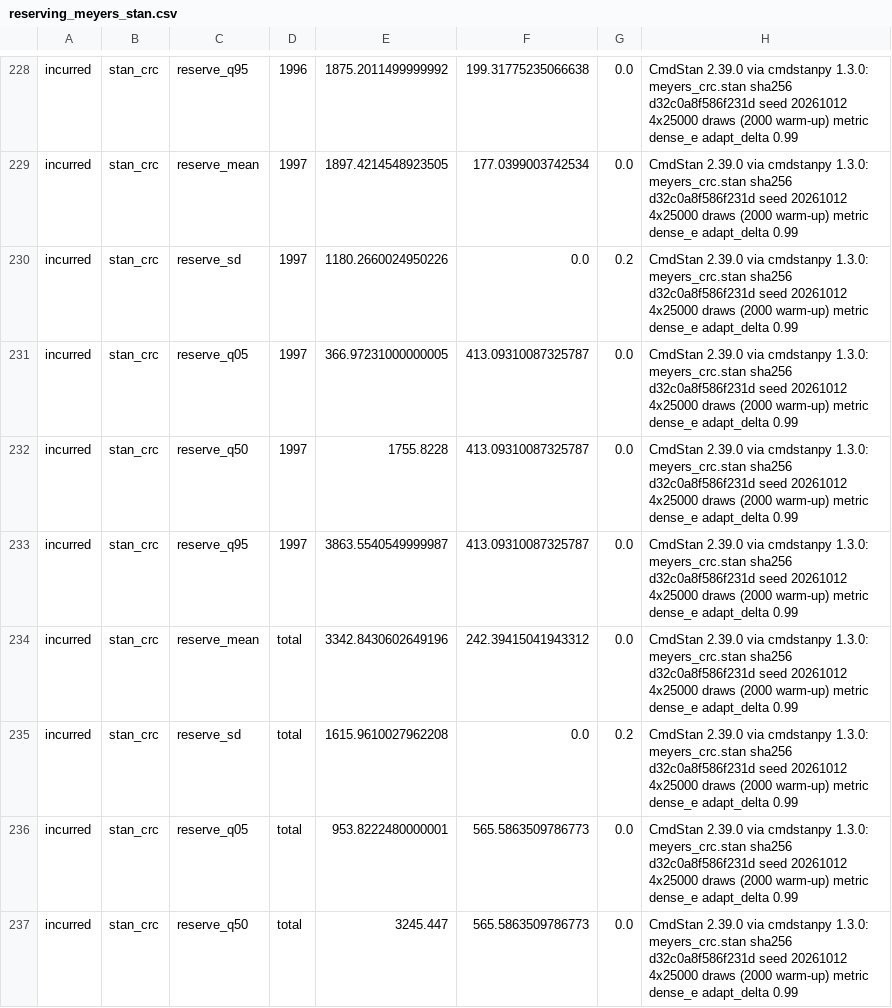
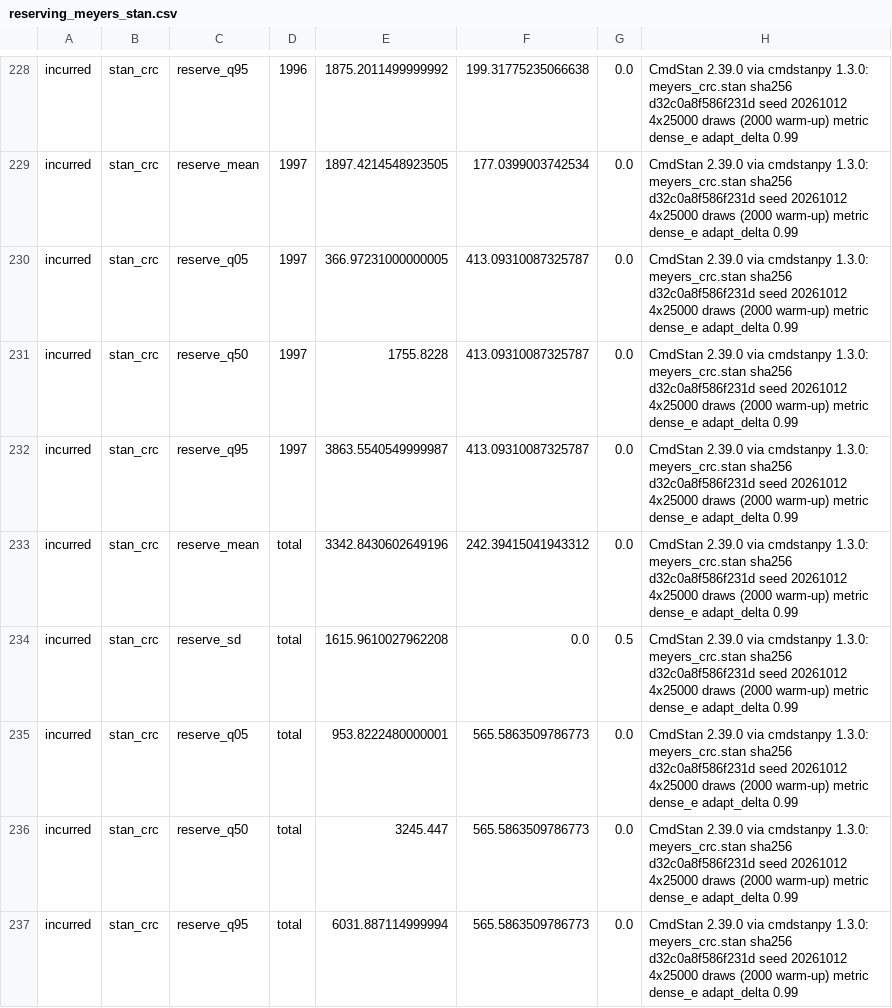
Before and after one commit to EKtheSage/prospicio, a CSV file: validation/reference/reserving_meyers_stan.csv, drawn as a sheet; only a part is shown, gaps mark what is left out; the shorter side is filled out with more unchanged rows; the diff covers the shown part only.

```diff
--- a/validation/reference/reserving_meyers_stan.csv
+++ b/validation/reference/reserving_meyers_stan.csv
@@ -229,3 +229,2 @@ incurred,stan_crc,reserve_q95,1996,1875.2011499999992,199.31775235066638,0.0,Cmd
 incurred,stan_crc,reserve_mean,1997,1897.4214548923505,177.0399003742534,0.0,CmdStan 2.39.0 via cmdstanpy 1.3.0: meyers_crc.stan sha256 d32c0a8f586f231d seed 20261012 4x25000 draws (2000 warm-up) metric dense_e adapt_delta 0.99
-incurred,stan_crc,reserve_sd,1997,1180.2660024950226,0.0,0.2,CmdStan 2.39.0 via cmdstanpy 1.3.0: meyers_crc.stan sha256 d32c0a8f586f231d seed 20261012 4x25000 draws (2000 warm-up) metric dense_e adapt_delta 0.99
 incurred,stan_crc,reserve_q05,1997,366.97231000000005,413.09310087325787,0.0,CmdStan 2.39.0 via cmdstanpy 1.3.0: meyers_crc.stan sha256 d32c0a8f586f231d seed 20261012 4x25000 draws (2000 warm-up) metric dense_e adapt_delta 0.99
@@ -234,3 +233,3 @@ incurred,stan_crc,reserve_q95,1997,3863.5540549999987,413.09310087325787,0.0,Cmd
 incurred,stan_crc,reserve_mean,total,3342.8430602649196,242.39415041943312,0.0,CmdStan 2.39.0 via cmdstanpy 1.3.0: meyers_crc.stan sha256 d32c0a8f586f231d seed 20261012 4x25000 draws (2000 warm-up) metric dense_e adapt_delta 0.99
-incurred,stan_crc,reserve_sd,total,1615.9610027962208,0.0,0.2,CmdStan 2.39.0 via cmdstanpy 1.3.0: meyers_crc.stan sha256 d32c0a8f586f231d seed 20261012 4x25000 draws (2000 warm-up) metric dense_e adapt_delta 0.99
+incurred,stan_crc,reserve_sd,total,1615.9610027962208,0.0,0.5,CmdStan 2.39.0 via cmdstanpy 1.3.0: meyers_crc.stan sha256 d32c0a8f586f231d seed 20261012 4x25000 draws (2000 warm-up) metric dense_e adapt_delta 0.99
 incurred,stan_crc,reserve_q05,total,953.8222480000001,565.5863509786773,0.0,CmdStan 2.39.0 via cmdstanpy 1.3.0: meyers_crc.stan sha256 d32c0a8f586f231d seed 20261012 4x25000 draws (2000 warm-up) metric dense_e adapt_delta 0.99
```
Also changed, not shown: 1 added row, 3 removed rows and 17 edited cells elsewhere in this file, 9 other files.
